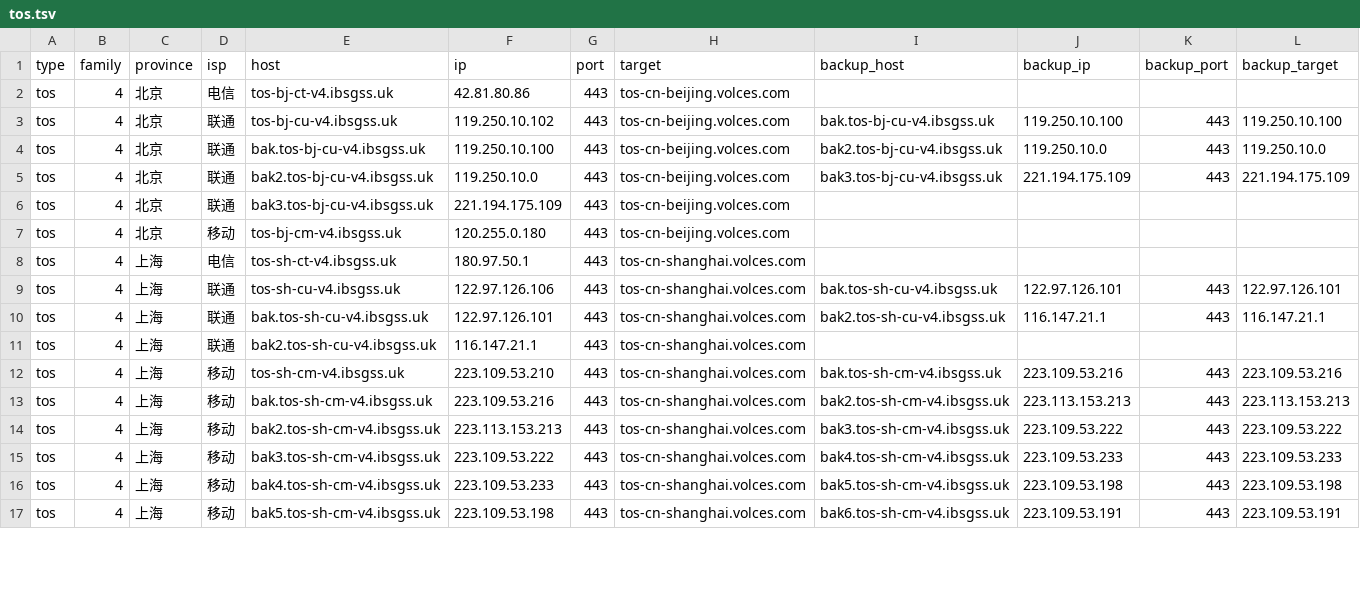
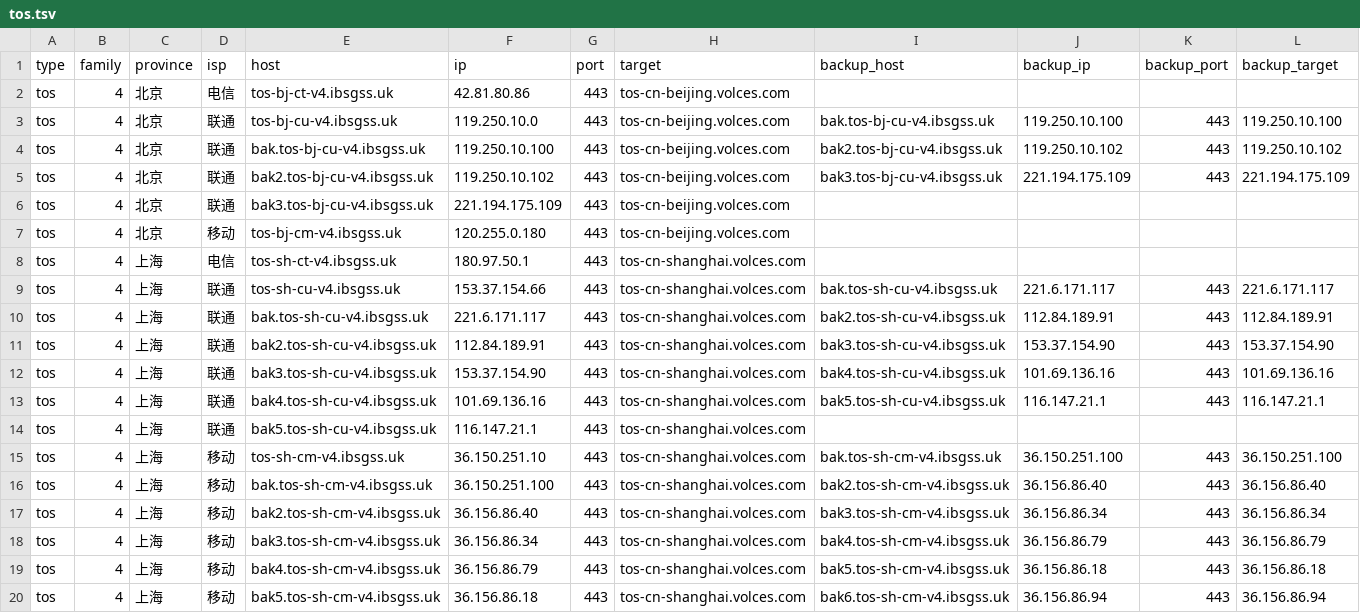
Before and after one commit to Tozward/TcpQuality, a TSV file: nodes/tos.tsv, drawn as a sheet; only a part is shown; the diff covers the shown part only.

```diff
--- a/nodes/tos.tsv
+++ b/nodes/tos.tsv
@@ -2,5 +2,5 @@ type	family	province	isp	host	ip	port	target	backup_host	backup_ip	backup_port	b
 tos	4	北京	电信	tos-bj-ct-v4.ibsgss.uk	42.81.80.86	443	tos-cn-beijing.volces.com				
-tos	4	北京	联通	tos-bj-cu-v4.ibsgss.uk	119.250.10.102	443	tos-cn-beijing.volces.com	bak.tos-bj-cu-v4.ibsgss.uk	119.250.10.100	443	119.250.10.100
-tos	4	北京	联通	bak.tos-bj-cu-v4.ibsgss.uk	119.250.10.100	443	tos-cn-beijing.volces.com	bak2.tos-bj-cu-v4.ibsgss.uk	119.250.10.0	443	119.250.10.0
-tos	4	北京	联通	bak2.tos-bj-cu-v4.ibsgss.uk	119.250.10.0	443	tos-cn-beijing.volces.com	bak3.tos-bj-cu-v4.ibsgss.uk	221.194.175.109	443	221.194.175.109
+tos	4	北京	联通	tos-bj-cu-v4.ibsgss.uk	119.250.10.0	443	tos-cn-beijing.volces.com	bak.tos-bj-cu-v4.ibsgss.uk	119.250.10.100	443	119.250.10.100
+tos	4	北京	联通	bak.tos-bj-cu-v4.ibsgss.uk	119.250.10.100	443	tos-cn-beijing.volces.com	bak2.tos-bj-cu-v4.ibsgss.uk	119.250.10.102	443	119.250.10.102
+tos	4	北京	联通	bak2.tos-bj-cu-v4.ibsgss.uk	119.250.10.102	443	tos-cn-beijing.volces.com	bak3.tos-bj-cu-v4.ibsgss.uk	221.194.175.109	443	221.194.175.109
 tos	4	北京	联通	bak3.tos-bj-cu-v4.ibsgss.uk	221.194.175.109	443	tos-cn-beijing.volces.com				
@@ -8,10 +8,13 @@ tos	4	北京	移动	tos-bj-cm-v4.ibsgss.uk	120.255.0.180	443	tos-cn-beijing.volc
 tos	4	上海	电信	tos-sh-ct-v4.ibsgss.uk	180.97.50.1	443	tos-cn-shanghai.volces.com				
-tos	4	上海	联通	tos-sh-cu-v4.ibsgss.uk	122.97.126.106	443	tos-cn-shanghai.volces.com	bak.tos-sh-cu-v4.ibsgss.uk	122.97.126.101	443	122.97.126.101
-tos	4	上海	联通	bak.tos-sh-cu-v4.ibsgss.uk	122.97.126.101	443	tos-cn-shanghai.volces.com	bak2.tos-sh-cu-v4.ibsgss.uk	116.147.21.1	443	116.147.21.1
-tos	4	上海	联通	bak2.tos-sh-cu-v4.ibsgss.uk	116.147.21.1	443	tos-cn-shanghai.volces.com				
-tos	4	上海	移动	tos-sh-cm-v4.ibsgss.uk	223.109.53.210	443	tos-cn-shanghai.volces.com	bak.tos-sh-cm-v4.ibsgss.uk	223.109.53.216	443	223.109.53.216
-tos	4	上海	移动	bak.tos-sh-cm-v4.ibsgss.uk	223.109.53.216	443	tos-cn-shanghai.volces.com	bak2.tos-sh-cm-v4.ibsgss.uk	223.113.153.213	443	223.113.153.213
-tos	4	上海	移动	bak2.tos-sh-cm-v4.ibsgss.uk	223.113.153.213	443	tos-cn-shanghai.volces.com	bak3.tos-sh-cm-v4.ibsgss.uk	223.109.53.222	443	223.109.53.222
-tos	4	上海	移动	bak3.tos-sh-cm-v4.ibsgss.uk	223.109.53.222	443	tos-cn-shanghai.volces.com	bak4.tos-sh-cm-v4.ibsgss.uk	223.109.53.233	443	223.109.53.233
-tos	4	上海	移动	bak4.tos-sh-cm-v4.ibsgss.uk	223.109.53.233	443	tos-cn-shanghai.volces.com	bak5.tos-sh-cm-v4.ibsgss.uk	223.109.53.198	443	223.109.53.198
-tos	4	上海	移动	bak5.tos-sh-cm-v4.ibsgss.uk	223.109.53.198	443	tos-cn-shanghai.volces.com	bak6.tos-sh-cm-v4.ibsgss.uk	223.109.53.191	443	223.109.53.191
+tos	4	上海	联通	tos-sh-cu-v4.ibsgss.uk	153.37.154.66	443	tos-cn-shanghai.volces.com	bak.tos-sh-cu-v4.ibsgss.uk	221.6.171.117	443	221.6.171.117
+tos	4	上海	联通	bak.tos-sh-cu-v4.ibsgss.uk	221.6.171.117	443	tos-cn-shanghai.volces.com	bak2.tos-sh-cu-v4.ibsgss.uk	112.84.189.91	443	112.84.189.91
+tos	4	上海	联通	bak2.tos-sh-cu-v4.ibsgss.uk	112.84.189.91	443	tos-cn-shanghai.volces.com	bak3.tos-sh-cu-v4.ibsgss.uk	153.37.154.90	443	153.37.154.90
+tos	4	上海	联通	bak3.tos-sh-cu-v4.ibsgss.uk	153.37.154.90	443	tos-cn-shanghai.volces.com	bak4.tos-sh-cu-v4.ibsgss.uk	101.69.136.16	443	101.69.136.16
+tos	4	上海	联通	bak4.tos-sh-cu-v4.ibsgss.uk	101.69.136.16	443	tos-cn-shanghai.volces.com	bak5.tos-sh-cu-v4.ibsgss.uk	116.147.21.1	443	116.147.21.1
+tos	4	上海	联通	bak5.tos-sh-cu-v4.ibsgss.uk	116.147.21.1	443	tos-cn-shanghai.volces.com				
+tos	4	上海	移动	tos-sh-cm-v4.ibsgss.uk	36.150.251.10	443	tos-cn-shanghai.volces.com	bak.tos-sh-cm-v4.ibsgss.uk	36.150.251.100	443	36.150.251.100
+tos	4	上海	移动	bak.tos-sh-cm-v4.ibsgss.uk	36.150.251.100	443	tos-cn-shanghai.volces.com	bak2.tos-sh-cm-v4.ibsgss.uk	36.156.86.40	443	36.156.86.40
+tos	4	上海	移动	bak2.tos-sh-cm-v4.ibsgss.uk	36.156.86.40	443	tos-cn-shanghai.volces.com	bak3.tos-sh-cm-v4.ibsgss.uk	36.156.86.34	443	36.156.86.34
+tos	4	上海	移动	bak3.tos-sh-cm-v4.ibsgss.uk	36.156.86.34	443	tos-cn-shanghai.volces.com	bak4.tos-sh-cm-v4.ibsgss.uk	36.156.86.79	443	36.156.86.79
+tos	4	上海	移动	bak4.tos-sh-cm-v4.ibsgss.uk	36.156.86.79	443	tos-cn-shanghai.volces.com	bak5.tos-sh-cm-v4.ibsgss.uk	36.156.86.18	443	36.156.86.18
+tos	4	上海	移动	bak5.tos-sh-cm-v4.ibsgss.uk	36.156.86.18	443	tos-cn-shanghai.volces.com	bak6.tos-sh-cm-v4.ibsgss.uk	36.156.86.94	443	36.156.86.94
```
Also changed, not shown: 6 added rows and 24 edited cells elsewhere in this file, nodes/all.tsv, nodes/apple6.tsv, 4 other files.
